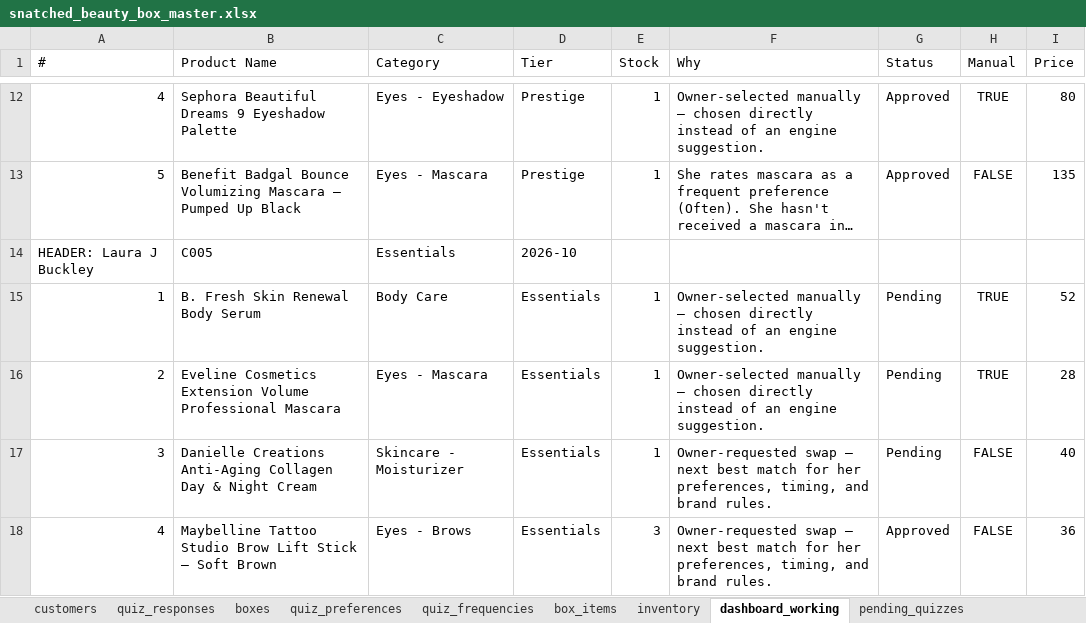
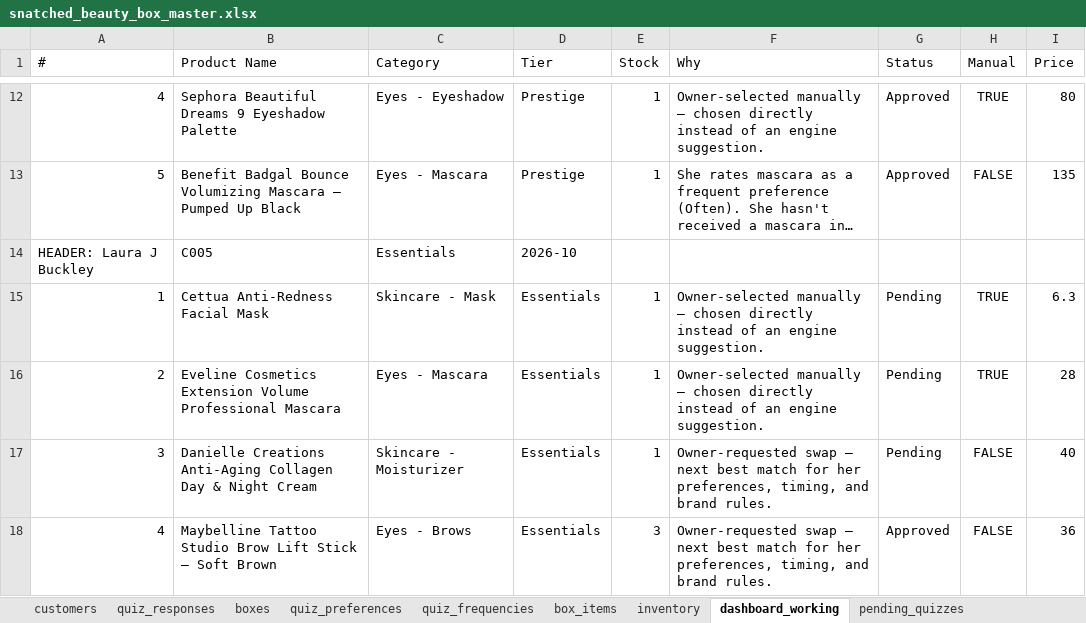
Before and after one commit to anisanaeem2994-bot/snatched-recommend-engine, an Excel workbook: snatched_beauty_box_master.xlsx, sheet dashboard_working, drawn as a sheet; only a part is shown, gaps mark what is left out; long unchanged cells end in …; values as stored, in another font and other column widths than the file's, no borders; the diff names each change by its address in the sheet, - before the commit and + after, or states it on an @@ line.

Commit message:
Auto-save after approval/change

```diff
--- a/snatched_beauty_box_master.xlsx (sheet dashboard_working)
+++ b/snatched_beauty_box_master.xlsx (sheet dashboard_working)
-B15 (Product Name): B. Fresh Skin Renewal Body Serum
+B15 (Product Name): Cettua Anti-Redness Facial Mask
-C15 (Category): Body Care
+C15 (Category): Skincare - Mask
-I15 (Price): 52
+I15 (Price): 6.3
```
